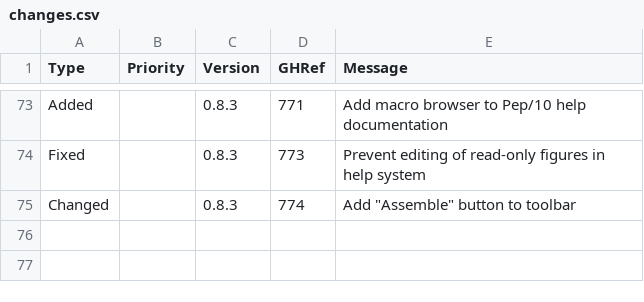
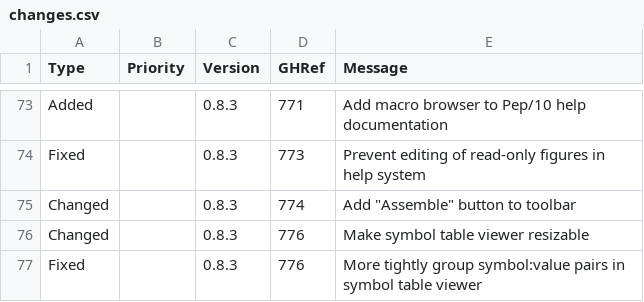
Before and after one commit to Matthew-McRaven/Pepp, a CSV file: data/changelog/changes.csv, drawn as a sheet; only a part is shown, gaps mark what is left out; the diff names each change by its address in the sheet, - before the commit and + after, or states it on an @@ line.

Commit message:
docs(symbol): add changelog entries

```diff
--- a/data/changelog/changes.csv
+++ b/data/changelog/changes.csv
+row 76: Changed |  | 0.8.3 | 776 | Make symbol table viewer resizable
+row 77: Fixed |  | 0.8.3 | 776 | More tightly group symbol:value pairs in symbol table viewer
```
